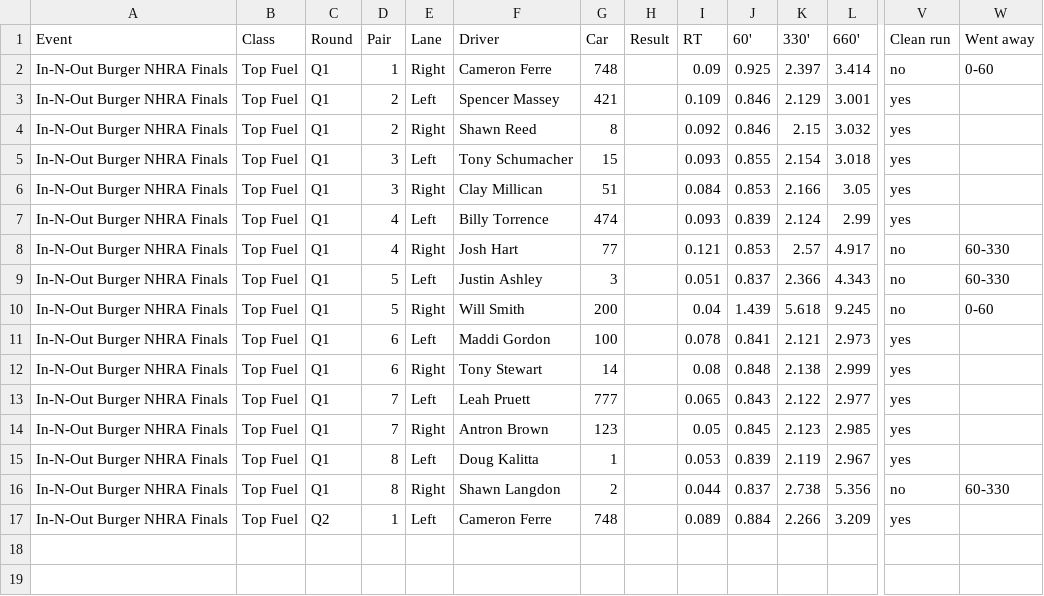
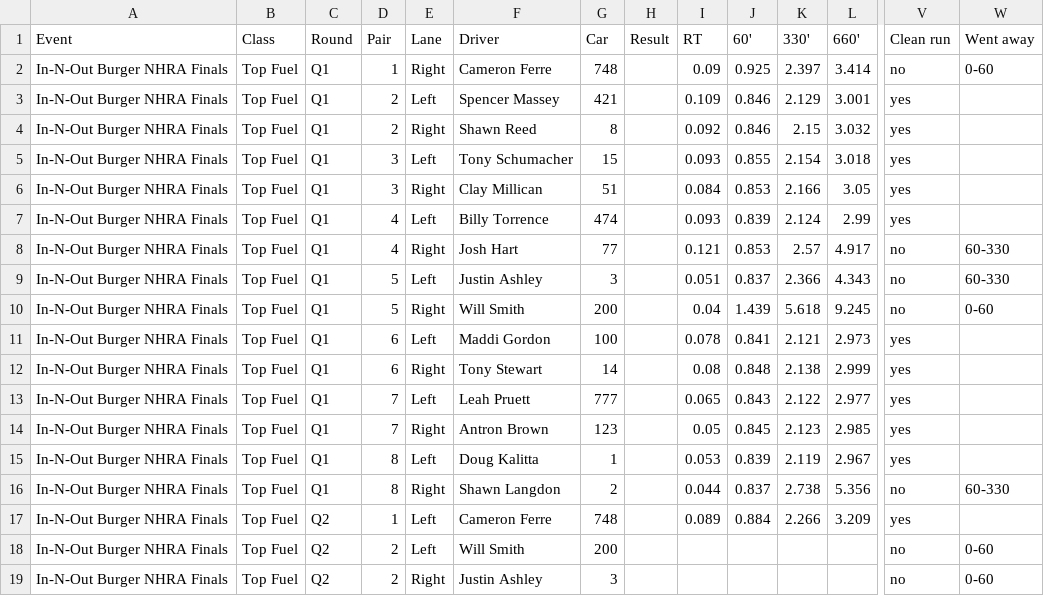
Before and after one commit to wes-buck/di-incrementals, a CSV file: events/2026-nhra-finals/top-fuel/DI-Incrementals-2026-nhra-finals-top-fuel.csv, drawn as a sheet; only a part is shown, gaps mark what is left out; rows hold the shown columns only; the diff names each change by its address in the sheet, - before the commit and + after, or states it on an @@ line.

Commit message:
Update: In-N-Out Burger NHRA Finals | Top Fuel Q1,Q2; Funny Car Q1; Pro Stock Q1,Q2; Pro Stock Motorcycle Q1,Q2

```diff
--- a/events/2026-nhra-finals/top-fuel/DI-Incrementals-2026-nhra-finals-top-fuel.csv
+++ b/events/2026-nhra-finals/top-fuel/DI-Incrementals-2026-nhra-finals-top-fuel.csv
+row 18: In-N-Out Burger NHRA Finals | Top Fuel | Q2 | 2 | Left | Will Smith | 200 |  |  |  |  |  | no | 0-60
+row 19: In-N-Out Burger NHRA Finals | Top Fuel | Q2 | 2 | Right | Justin Ashley | 3 |  |  |  |  |  | no | 0-60
```
Also changed, not shown: top-fuel/DI-Incrementals-2026-nhra-finals-top-fuel.csv, 13 other files.
